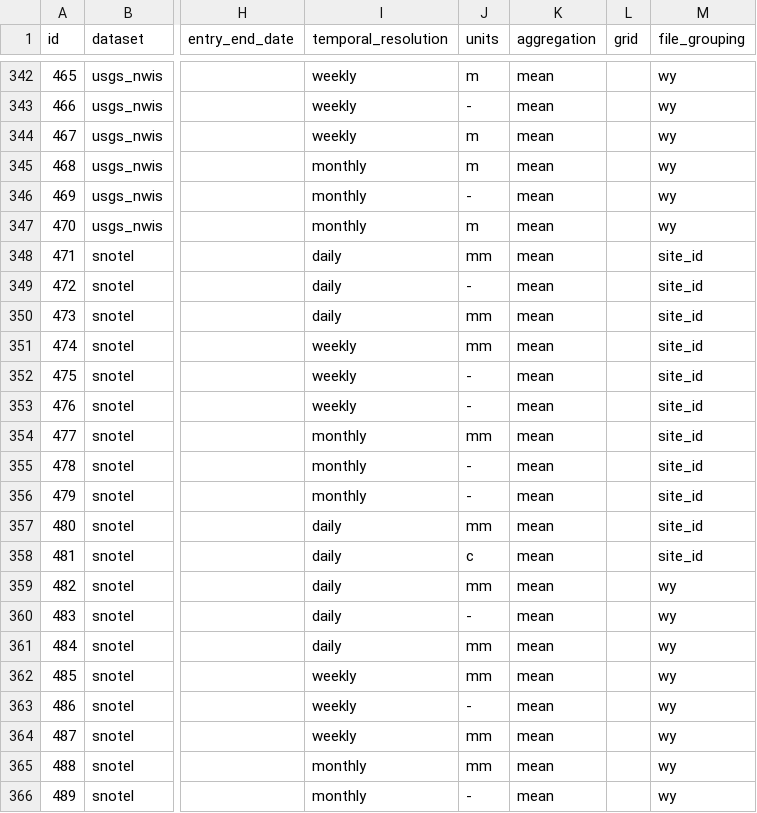
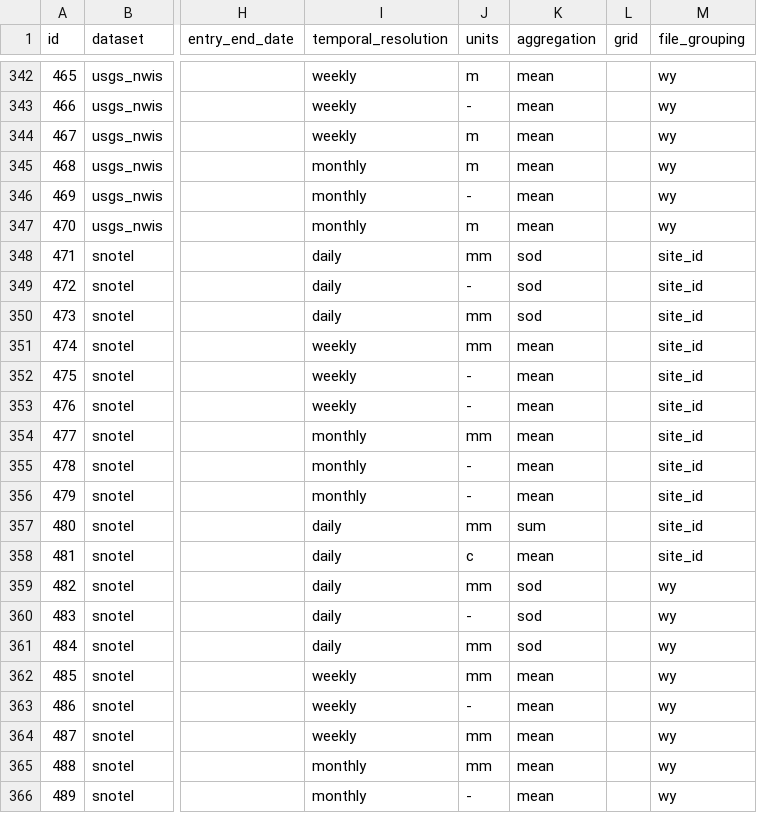
Before and after one commit to hydroframe/hf_hydrodata, a CSV file: src/hf_hydrodata/model/data_catalog_entry.csv, drawn as a sheet; only a part is shown, gaps mark what is left out; the diff names each change by its address in the sheet, - before the commit and + after, or states it on an @@ line.

Commit message:
update user warning, fix some docs notes

```diff
--- a/src/hf_hydrodata/model/data_catalog_entry.csv
+++ b/src/hf_hydrodata/model/data_catalog_entry.csv
-K348:K350 (aggregation): mean
+K348:K350 (aggregation): sod
-K357 (aggregation): mean
+K357 (aggregation): sum
-K359:K361 (aggregation): mean
+K359:K361 (aggregation): sod
```
Also changed, not shown: 1 other file.
